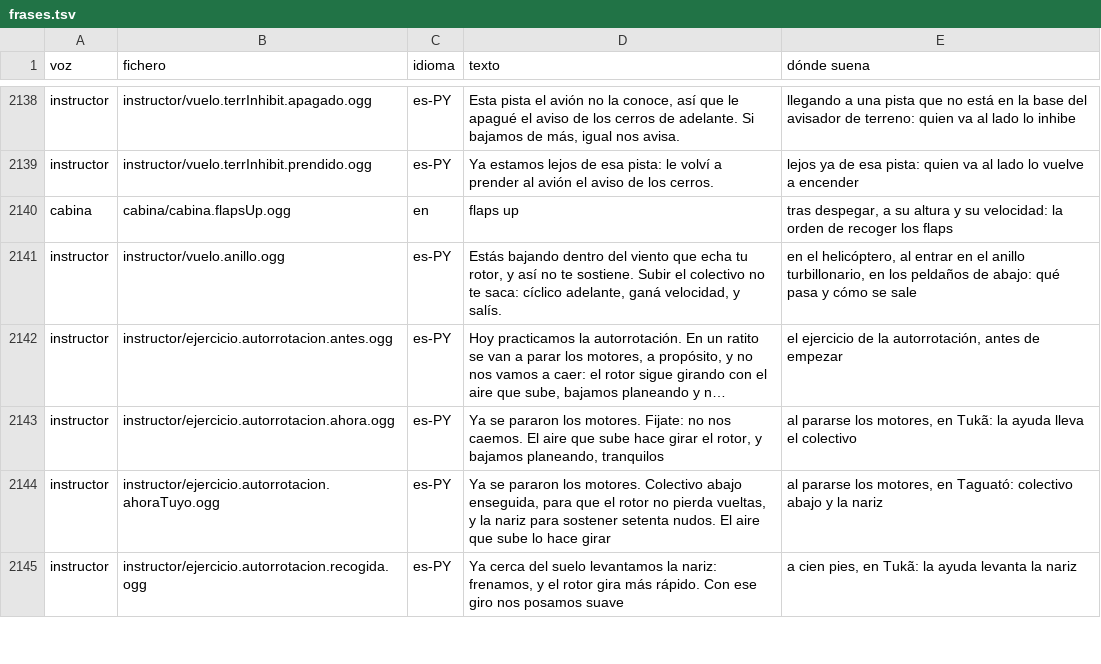
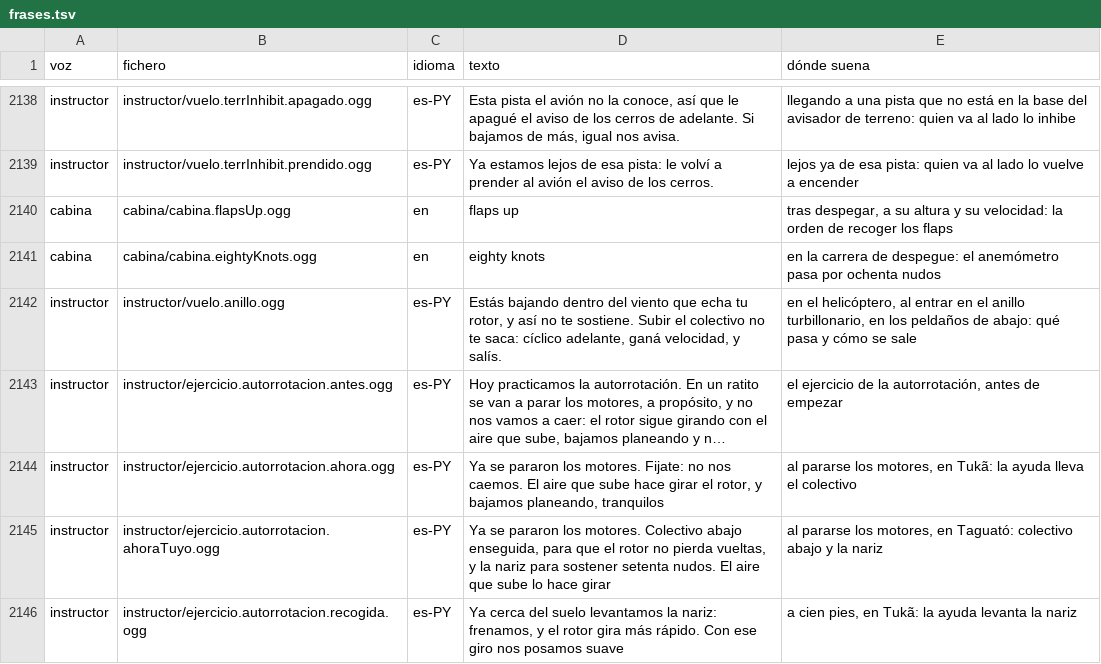
Before and after one commit to OksigeniaSL/oga-veve, a TSV file: docs/voces/frases.tsv, drawn as a sheet; only a part is shown, gaps mark what is left out; long unchanged cells end in ….

Commit message:
Lo que hace la carrera de los aviones que no deciden con V1 (H44a): el freno se queda en el JAZ 20, el JAZ 25 y el JAZ 40, su carrera no pasa por «comprometido» y el E-Jet canta los ochenta nudos de su SOPM
- El criterio vive en flight/decide-con-v1.ts (conV1, que se reexporta desde
  los ejercicios) y lo leen el HUD, la máquina de fases y lo que se dice.
- HUD: el destello de V1 sale en todos; el botón del freno solo se despide
  donde V1 decide, y el aviso de fin de pista calla en los demás solo
  mientras se siga con gas (pasadaLaV1).
- vuelo.ts: sin V1 no hay fase «comprometido» —su manual para aunque no
  quede pista—, así que la tarjeta de «ya despegamos: seguí» no sale y la
  carrera es «motor a fondo» hasta volar. Se quita el silencio del ejercicio
  que tapaba esa tarjeta en el JAZ 40, que ya no puede salir.
- «Eighty knots», de quien vigila, solo en el JAZ 90 (SOPM-1755 de Embraer,
  rev. 19, 3-15-01), en el peldaño de cabina y por cantarLoGrabado: espera su
  toma. Los Boeing y los de hélice, nada, que su canto no se ha leído en un
  manual.
- El banco de despegue mira el freno con las ruedas en el suelo y, en los
  que no deciden con V1, que su carrera no pase por «comprometido».

```diff
--- a/docs/voces/frases.tsv
+++ b/docs/voces/frases.tsv
@@ -2140,2 +2140,3 @@ instructor	instructor/vuelo.terrInhibit.prendido.ogg	es-PY	Ya estamos lejos de e
 cabina	cabina/cabina.flapsUp.ogg	en	flaps up	tras despegar, a su altura y su velocidad: la orden de recoger los flaps
+cabina	cabina/cabina.eightyKnots.ogg	en	eighty knots	en la carrera de despegue: el anemómetro pasa por ochenta nudos
 instructor	instructor/vuelo.anillo.ogg	es-PY	Estás bajando dentro del viento que echa tu rotor, y así no te sostiene. Subir el colectivo no te saca: cíclico adelante, ganá velocidad, y salís.	en el helicóptero, al entrar en el anillo turbillonario, en los peldaños de abajo: qué pasa y cómo se sale
```
Also changed, not shown: docs/voces/guion-cabina.tsv, 18 other files.
